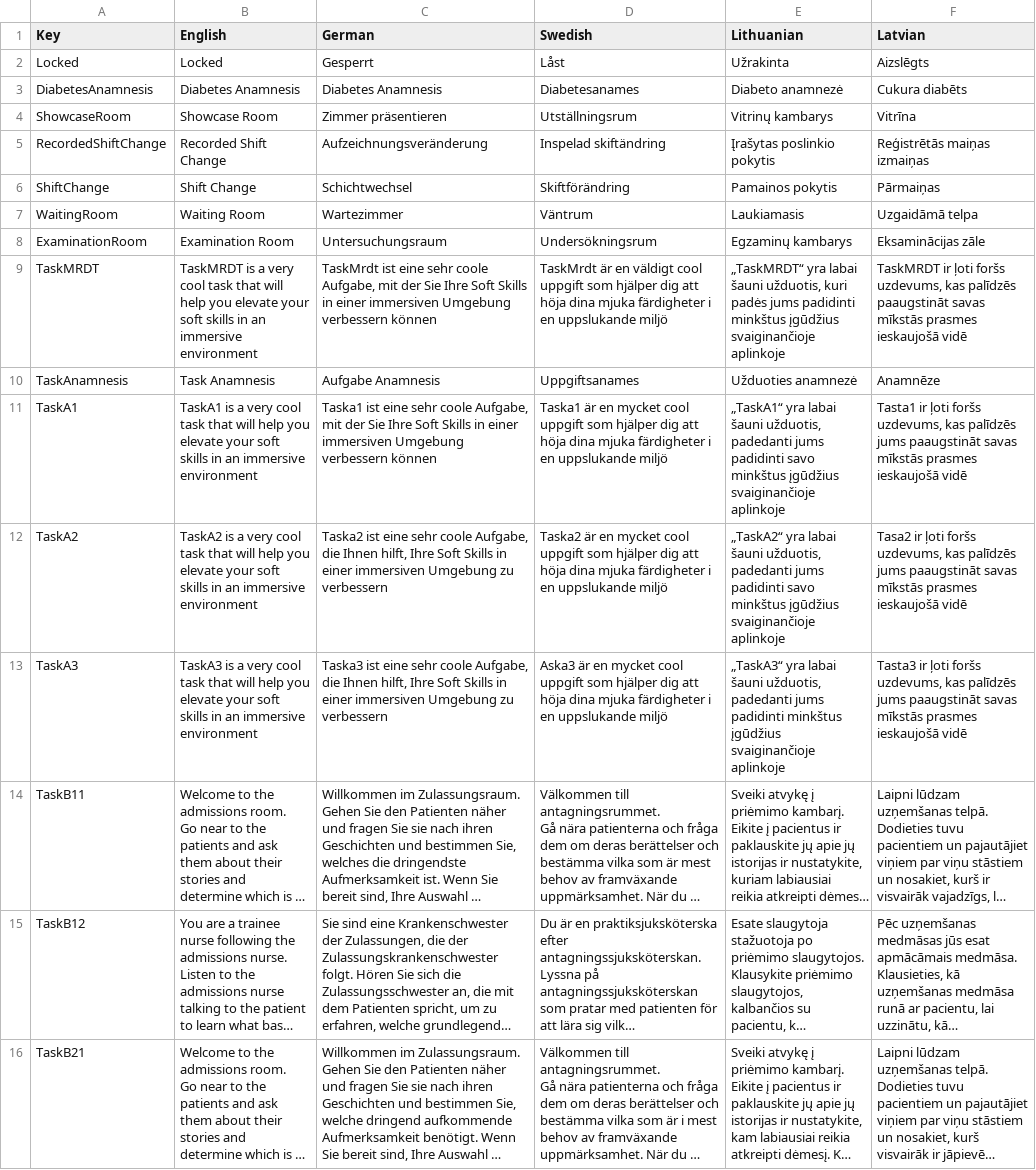
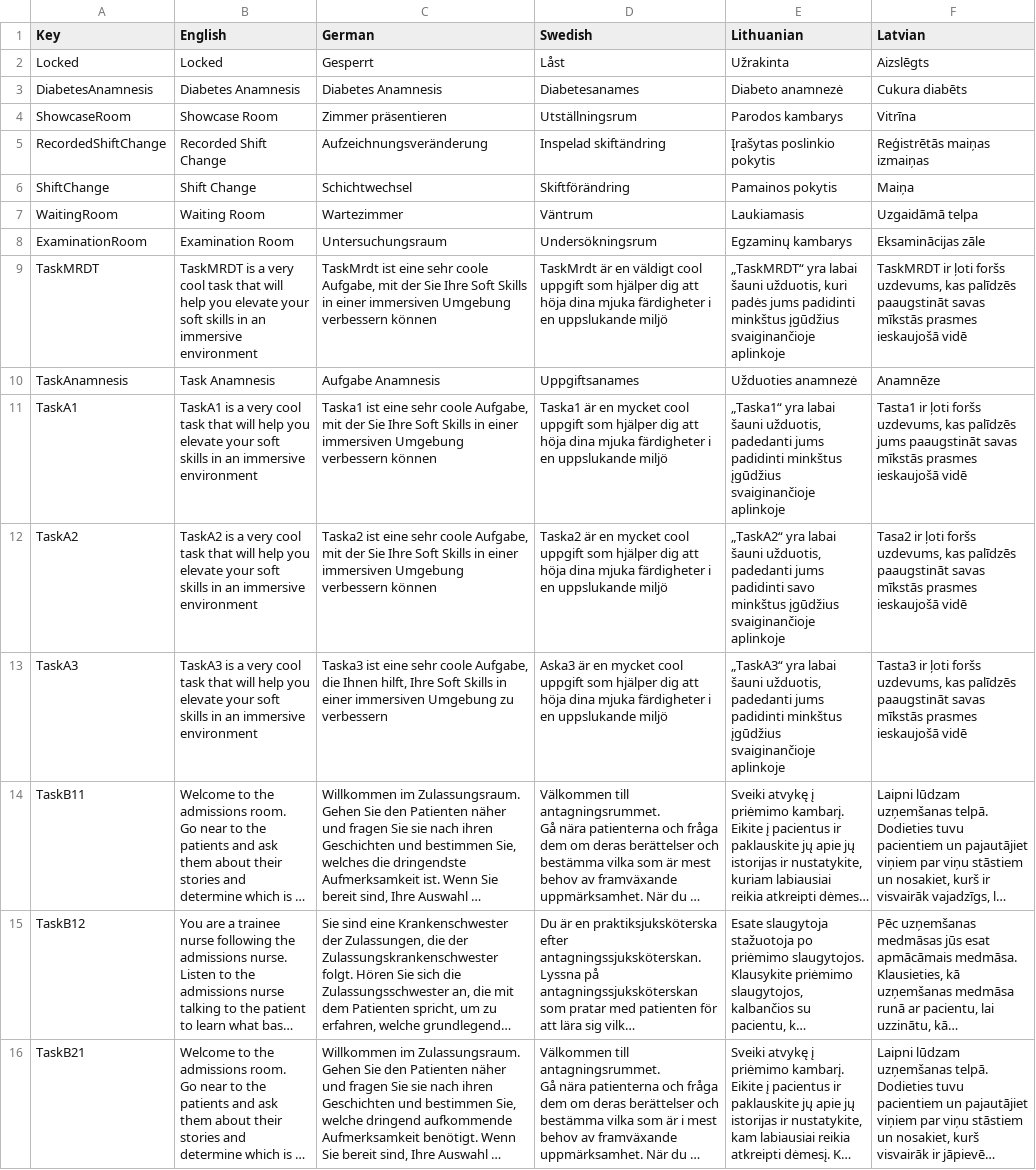
Before and after one commit to XRINTAMT/DR_FLEMP, a CSV file: Assets/Resources/Localization/Doors.csv, drawn as a sheet; only a part is shown; long unchanged cells end in …; the diff covers the shown part only; the diff names each change by its address in the sheet, - before the commit and + after, or states it on an @@ line.

```diff
--- a/Assets/Resources/Localization/Doors.csv
+++ b/Assets/Resources/Localization/Doors.csv
-E4 (Lithuanian): Vitrinų kambarys
+E4 (Lithuanian): Parodos kambarys
-F6 (Latvian): Pārmaiņas
+F6 (Latvian): Maiņa
-E11 (Lithuanian): „TaskA1“ yra labai šauni užduotis, padedanti jums padidinti savo minkštus įgūdžius…
+E11 (Lithuanian): „Taska1“ yra labai šauni užduotis, padedanti jums padidinti minkštus įgūdžius…
-C12 (German): …coole Aufgabe, die Ihnen hilft, Ihre Soft Skills in einer immersiven Umgebung zu verbessern
+C12 (German): …coole Aufgabe, mit der Sie Ihre Soft Skills in einer immersiven Umgebung verbessern können
-F12 (Latvian): …kas palīdzēs jums paaugstināt savas…
+F12 (Latvian): …kas palīdzēs paaugstināt savas…
-F13 (Latvian): …kas palīdzēs jums paaugstināt savas…
+F13 (Latvian): …kas palīdzēs paaugstināt savas…
```
Also changed, not shown: 2 added rows and 1 edited cell elsewhere in this file, Assets/Resources/Localization/Menu.csv, 15 other files.
